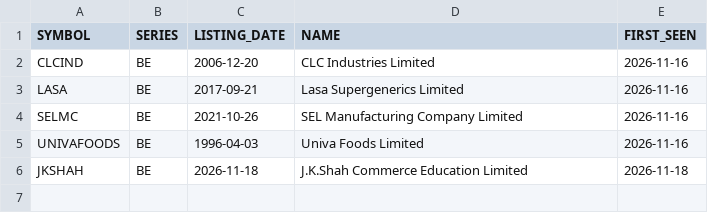
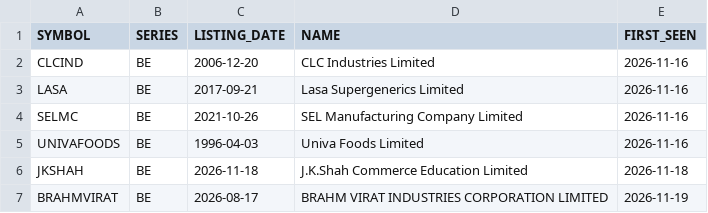
Before and after one commit to drharikumar/chartview-data, a CSV file: ohlcv/new/new_listings.csv, drawn as a sheet; the diff names each change by its address in the sheet, - before the commit and + after, or states it on an @@ line.

Commit message:
New listings 2026-11-19

```diff
--- a/ohlcv/new/new_listings.csv
+++ b/ohlcv/new/new_listings.csv
+row 7: BRAHMVIRAT | BE | 2026-08-17 | BRAHM VIRAT INDUSTRIES CORPORATION LIMITED | 2026-11-19
```
Also changed, not shown: fundamentals/STOCKS_FLOAT.csv, fundamentals/nse_classification.csv, 4 other files.
